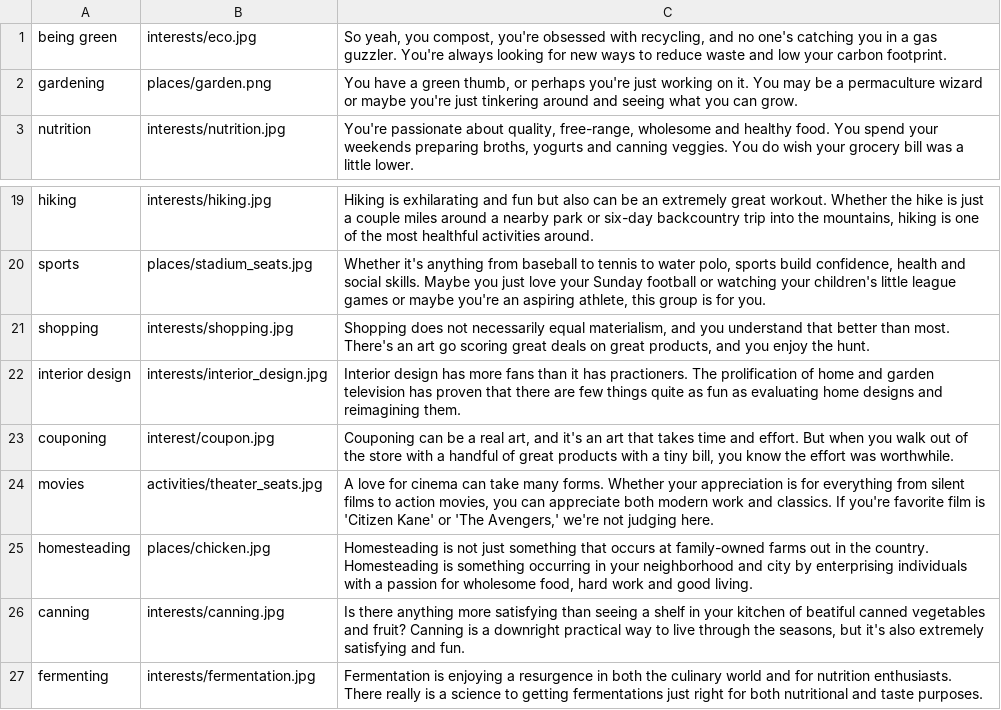
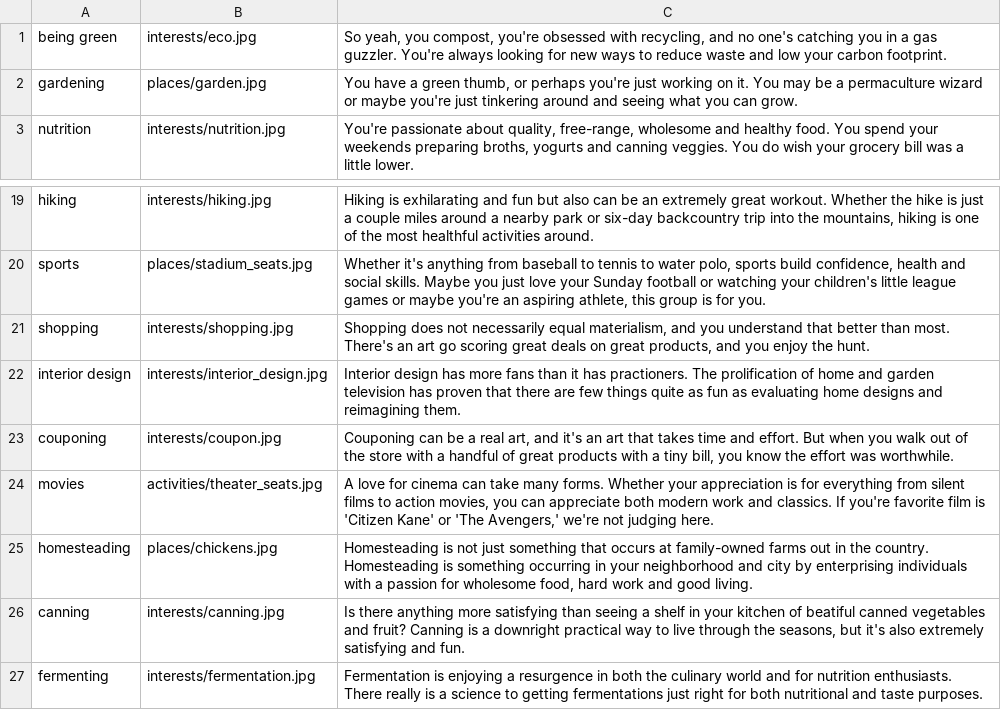
Before and after one commit to mmelone12/family_groups, a CSV file: db/init_data/familygroupinterests.csv, drawn as a sheet; only a part is shown, gaps mark what is left out.

```diff
--- a/db/init_data/familygroupinterests.csv
+++ b/db/init_data/familygroupinterests.csv
@@ -1,3 +1,3 @@
 being green,interests/eco.jpg,"So yeah, you compost, you're obsessed with recycling, and no one's catching you in a gas guzzler. You're always looking for new ways to reduce waste and low your carbon footprint."
-gardening,places/garden.png,"You have a green thumb, or perhaps you're just working on it. You may be a permaculture wizard or maybe you're just tinkering around and seeing what you can grow."
+gardening,places/garden.jpg,"You have a green thumb, or perhaps you're just working on it. You may be a permaculture wizard or maybe you're just tinkering around and seeing what you can grow."
 nutrition,interests/nutrition.jpg,"You're passionate about quality, free-range, wholesome and healthy food. You spend your weekends preparing broths, yogurts and canning veggies. You do wish your grocery bill was a little lower."
@@ -22,5 +22,5 @@ shopping,interests/shopping.jpg,"Shopping does not necessarily equal materialism
 interior design,interests/interior_design.jpg,Interior design has more fans than it has practioners. The prolification of home and garden television has proven that there are few things quite as fun as evaluating home designs and reimagining them.
-couponing,interest/coupon.jpg,"Couponing can be a real art, and it's an art that takes time and effort. But when you walk out of the store with a handful of great products with a tiny bill, you know the effort was worthwhile."
+couponing,interests/coupon.jpg,"Couponing can be a real art, and it's an art that takes time and effort. But when you walk out of the store with a handful of great products with a tiny bill, you know the effort was worthwhile."
 movies,activities/theater_seats.jpg,"A love for cinema can take many forms. Whether your appreciation is for everything from silent films to action movies, you can appreciate both modern work and classics. If you're favorite film is 'Citizen Kane' or 'The Avengers,' we're not judging here."
-homesteading,places/chicken.jpg,"Homesteading is not just something that occurs at family-owned farms out in the country. Homesteading is something occurring in your neighborhood and city by enterprising individuals with a passion for wholesome food, hard work and good living."
+homesteading,places/chickens.jpg,"Homesteading is not just something that occurs at family-owned farms out in the country. Homesteading is something occurring in your neighborhood and city by enterprising individuals with a passion for wholesome food, hard work and good living."
 canning,interests/canning.jpg,"Is there anything more satisfying than seeing a shelf in your kitchen of beatiful canned vegetables and fruit? Canning is a downright practical way to live through the seasons, but it's also extremely satisfying and fun."
```
Also changed, not shown: db/init_data/interests.csv, 2 other files.
